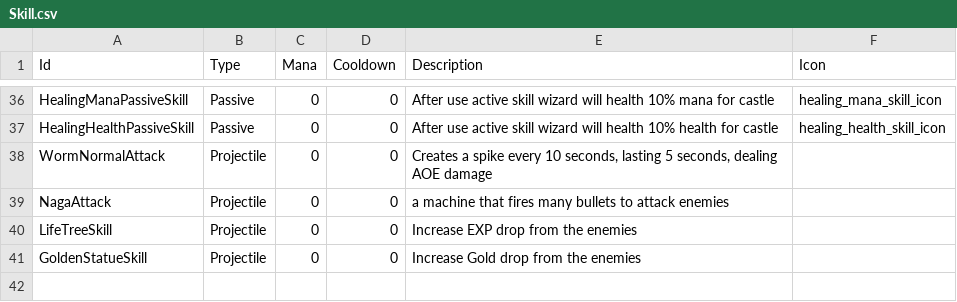
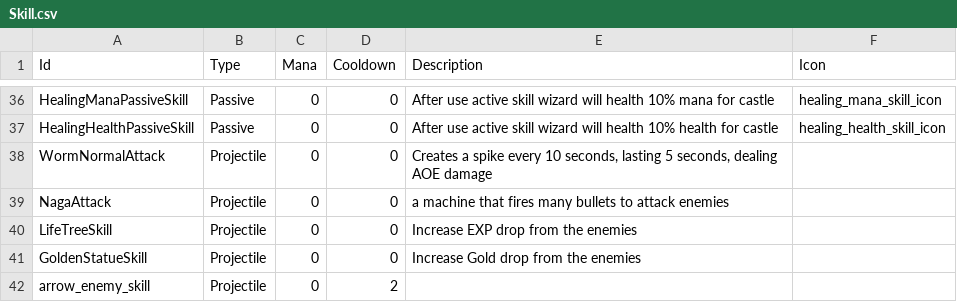
Before and after one commit to CapstoneProjectCastleDefense/GrowCastle, a CSV file: Assets/Resources/BlueprintData/Skill.csv, drawn as a sheet; only a part is shown, gaps mark what is left out.

```diff
--- a/Assets/Resources/BlueprintData/Skill.csv
+++ b/Assets/Resources/BlueprintData/Skill.csv
@@ -41 +41,2 @@ LifeTreeSkill,Projectile,0,0,Increase EXP drop from the enemies,
 GoldenStatueSkill,Projectile,0,0,Increase Gold drop from the enemies,
+arrow_enemy_skill,Projectile,0,2,,
```
Also changed, not shown: Assets/Resources/BlueprintData/Enemy.csv, Assets/Resources/BlueprintData/Projectile.csv, 13 other files.
